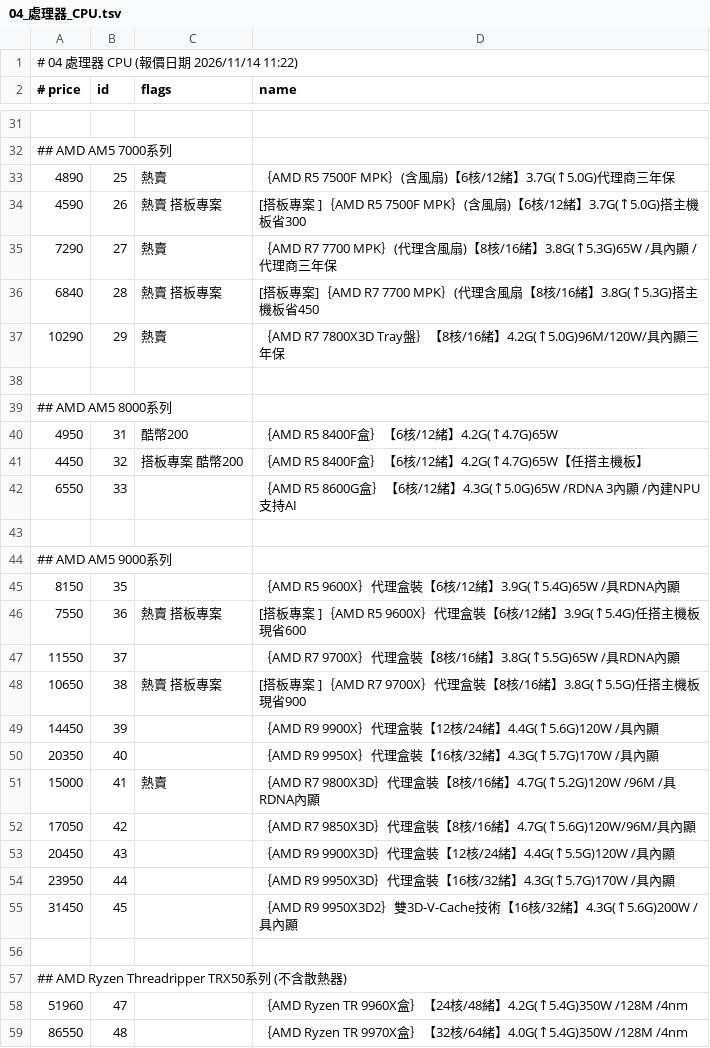
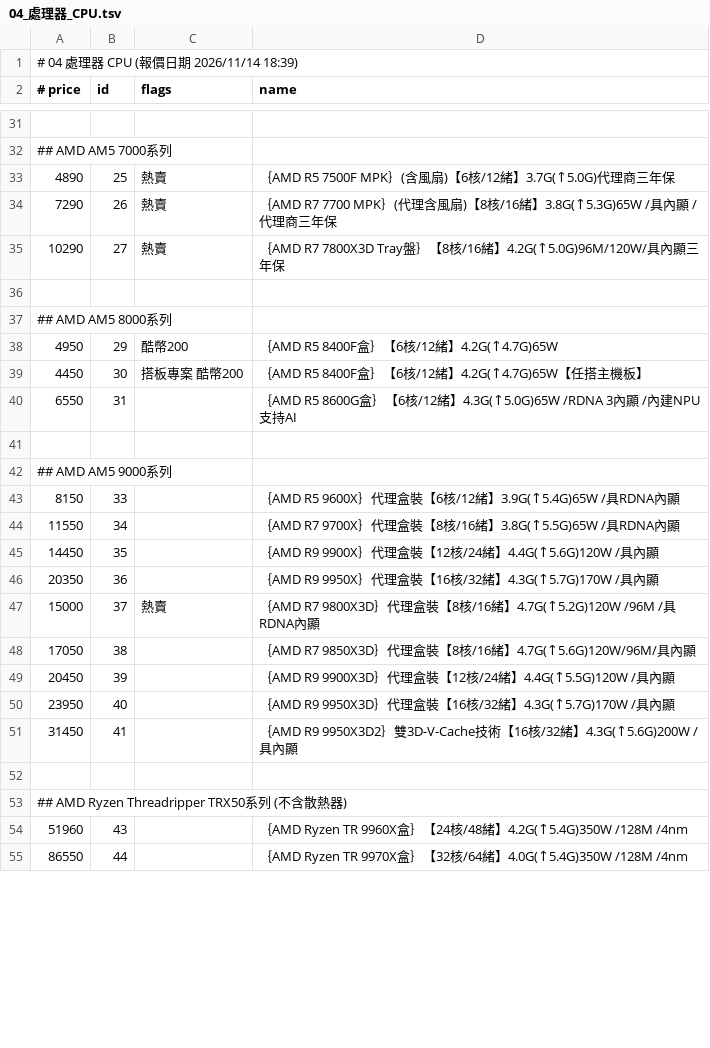
Before and after one commit to jakeuj/architect-pc-builder, a TSV file: data/by_category/04_處理器_CPU.tsv, drawn as a sheet; only a part is shown, gaps mark what is left out; the diff covers the shown part only.

```diff
--- a/data/by_category/04_處理器_CPU.tsv
+++ b/data/by_category/04_處理器_CPU.tsv
@@ -1,2 +1,2 @@
-# 04 處理器 CPU  (報價日期 2026/11/14 11:22)
+# 04 處理器 CPU  (報價日期 2026/11/14 18:39)
 # price	id	flags	name
@@ -33,27 +33,23 @@
 4890	25	熱賣	｛AMD R5 7500F MPK｝(含風扇)【6核/12緒】3.7G(↑5.0G)代理商三年保
-4590	26	熱賣 搭板專案	[搭板專案 ]｛AMD R5 7500F MPK｝(含風扇)【6核/12緒】3.7G(↑5.0G)搭主機板省300
-7290	27	熱賣	｛AMD R7 7700 MPK｝(代理含風扇)【8核/16緒】3.8G(↑5.3G)65W /具內顯 /代理商三年保
-6840	28	熱賣 搭板專案	[搭板專案]｛AMD R7 7700 MPK｝(代理含風扇【8核/16緒】3.8G(↑5.3G)搭主機板省450
-10290	29	熱賣	｛AMD R7 7800X3D Tray盤｝【8核/16緒】4.2G(↑5.0G)96M/120W/具內顯三年保
+7290	26	熱賣	｛AMD R7 7700 MPK｝(代理含風扇)【8核/16緒】3.8G(↑5.3G)65W /具內顯 /代理商三年保
+10290	27	熱賣	｛AMD R7 7800X3D Tray盤｝【8核/16緒】4.2G(↑5.0G)96M/120W/具內顯三年保
 
 ## AMD AM5 8000系列
-4950	31	酷幣200	｛AMD R5 8400F盒｝【6核/12緒】4.2G(↑4.7G)65W
-4450	32	搭板專案 酷幣200	｛AMD R5 8400F盒｝【6核/12緒】4.2G(↑4.7G)65W【任搭主機板】
-6550	33		｛AMD R5 8600G盒｝【6核/12緒】4.3G(↑5.0G)65W /RDNA 3內顯 /內建NPU支持AI
+4950	29	酷幣200	｛AMD R5 8400F盒｝【6核/12緒】4.2G(↑4.7G)65W
+4450	30	搭板專案 酷幣200	｛AMD R5 8400F盒｝【6核/12緒】4.2G(↑4.7G)65W【任搭主機板】
+6550	31		｛AMD R5 8600G盒｝【6核/12緒】4.3G(↑5.0G)65W /RDNA 3內顯 /內建NPU支持AI
 
 ## AMD AM5 9000系列
-8150	35		｛AMD R5 9600X｝代理盒裝【6核/12緒】3.9G(↑5.4G)65W /具RDNA內顯
-7550	36	熱賣 搭板專案	[搭板專案 ]｛AMD R5 9600X｝代理盒裝【6核/12緒】3.9G(↑5.4G)任搭主機板現省600
-11550	37		｛AMD R7 9700X｝代理盒裝【8核/16緒】3.8G(↑5.5G)65W /具RDNA內顯
-10650	38	熱賣 搭板專案	[搭板專案 ]｛AMD R7 9700X｝代理盒裝【8核/16緒】3.8G(↑5.5G)任搭主機板現省900
-14450	39		｛AMD R9 9900X｝代理盒裝【12核/24緒】4.4G(↑5.6G)120W /具內顯
-20350	40		｛AMD R9 9950X｝代理盒裝【16核/32緒】4.3G(↑5.7G)170W /具內顯
-15000	41	熱賣	｛AMD R7 9800X3D｝代理盒裝【8核/16緒】4.7G(↑5.2G)120W /96M /具RDNA內顯
-17050	42		｛AMD R7 9850X3D｝代理盒裝【8核/16緒】4.7G(↑5.6G)120W/96M/具內顯
-20450	43		｛AMD R9 9900X3D｝代理盒裝【12核/24緒】4.4G(↑5.5G)120W /具內顯
-23950	44		｛AMD R9 9950X3D｝代理盒裝【16核/32緒】4.3G(↑5.7G)170W /具內顯
-31450	45		｛AMD R9 9950X3D2｝雙3D-V-Cache技術【16核/32緒】4.3G(↑5.6G)200W /具內顯
+8150	33		｛AMD R5 9600X｝代理盒裝【6核/12緒】3.9G(↑5.4G)65W /具RDNA內顯
+11550	34		｛AMD R7 9700X｝代理盒裝【8核/16緒】3.8G(↑5.5G)65W /具RDNA內顯
+14450	35		｛AMD R9 9900X｝代理盒裝【12核/24緒】4.4G(↑5.6G)120W /具內顯
+20350	36		｛AMD R9 9950X｝代理盒裝【16核/32緒】4.3G(↑5.7G)170W /具內顯
+15000	37	熱賣	｛AMD R7 9800X3D｝代理盒裝【8核/16緒】4.7G(↑5.2G)120W /96M /具RDNA內顯
+17050	38		｛AMD R7 9850X3D｝代理盒裝【8核/16緒】4.7G(↑5.6G)120W/96M/具內顯
+20450	39		｛AMD R9 9900X3D｝代理盒裝【12核/24緒】4.4G(↑5.5G)120W /具內顯
+23950	40		｛AMD R9 9950X3D｝代理盒裝【16核/32緒】4.3G(↑5.7G)170W /具內顯
+31450	41		｛AMD R9 9950X3D2｝雙3D-V-Cache技術【16核/32緒】4.3G(↑5.6G)200W /具內顯
 
 ## AMD Ryzen Threadripper TRX50系列 (不含散熱器)
-51960	47		｛AMD Ryzen TR 9960X盒｝【24核/48緒】4.2G(↑5.4G)350W /128M /4nm
-86550	48		｛AMD Ryzen TR 9970X盒｝【32核/64緒】4.0G(↑5.4G)350W /128M /4nm
+51960	43		｛AMD Ryzen TR 9960X盒｝【24核/48緒】4.2G(↑5.4G)350W /128M /4nm
+86550	44		｛AMD Ryzen TR 9970X盒｝【32核/64緒】4.0G(↑5.4G)350W /128M /4nm
```
Also changed, not shown: 5 edited cells elsewhere in this file, data/by_category/03_酷_PC_套裝產線.tsv, data/by_category/06_記憶體_RAM.tsv, 33 other files.
